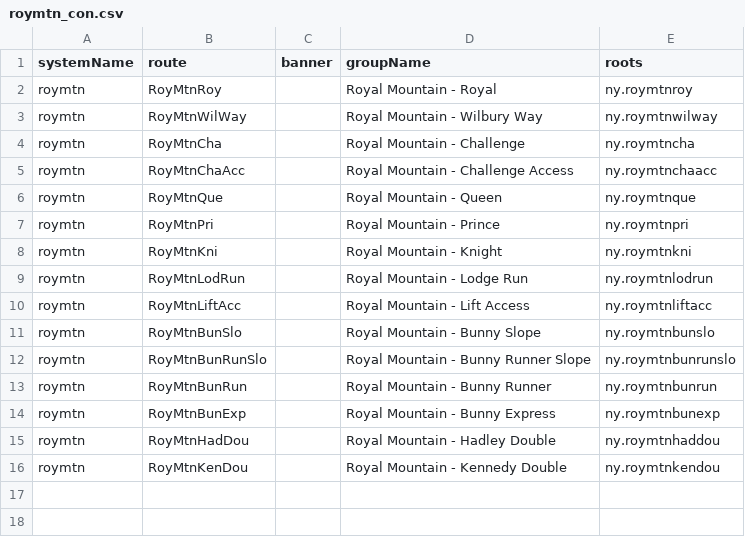
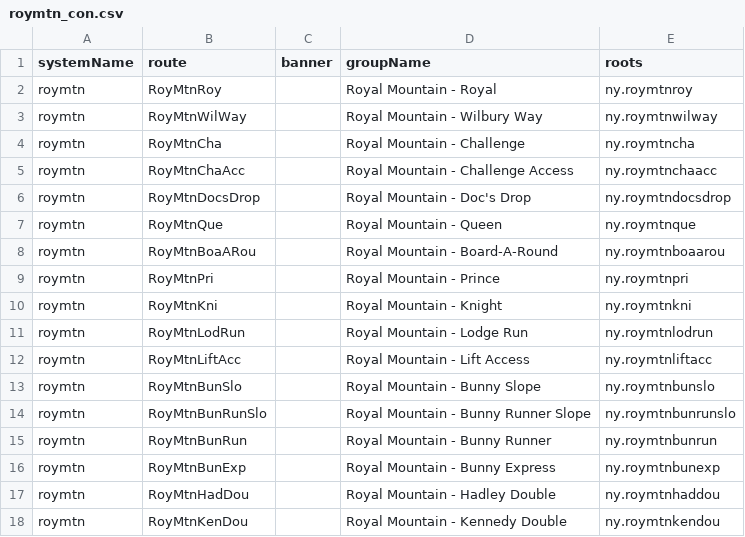
Before and after one commit to TravelMapping/SkiData, a CSV file: ski_data/_systems/roymtn_con.csv, drawn as a sheet; the diff names each change by its address in the sheet, - before the commit and + after, or states it on an @@ line.

```diff
--- a/ski_data/_systems/roymtn_con.csv
+++ b/ski_data/_systems/roymtn_con.csv
+row 6: roymtn | RoyMtnDocsDrop |  | Royal Mountain - Doc's Drop | ny.roymtndocsdrop
+row 8: roymtn | RoyMtnBoaARou |  | Royal Mountain - Board-A-Round | ny.roymtnboaarou
```
Also changed, not shown: ski_data/_systems/roymtn.csv, 4 other files.
